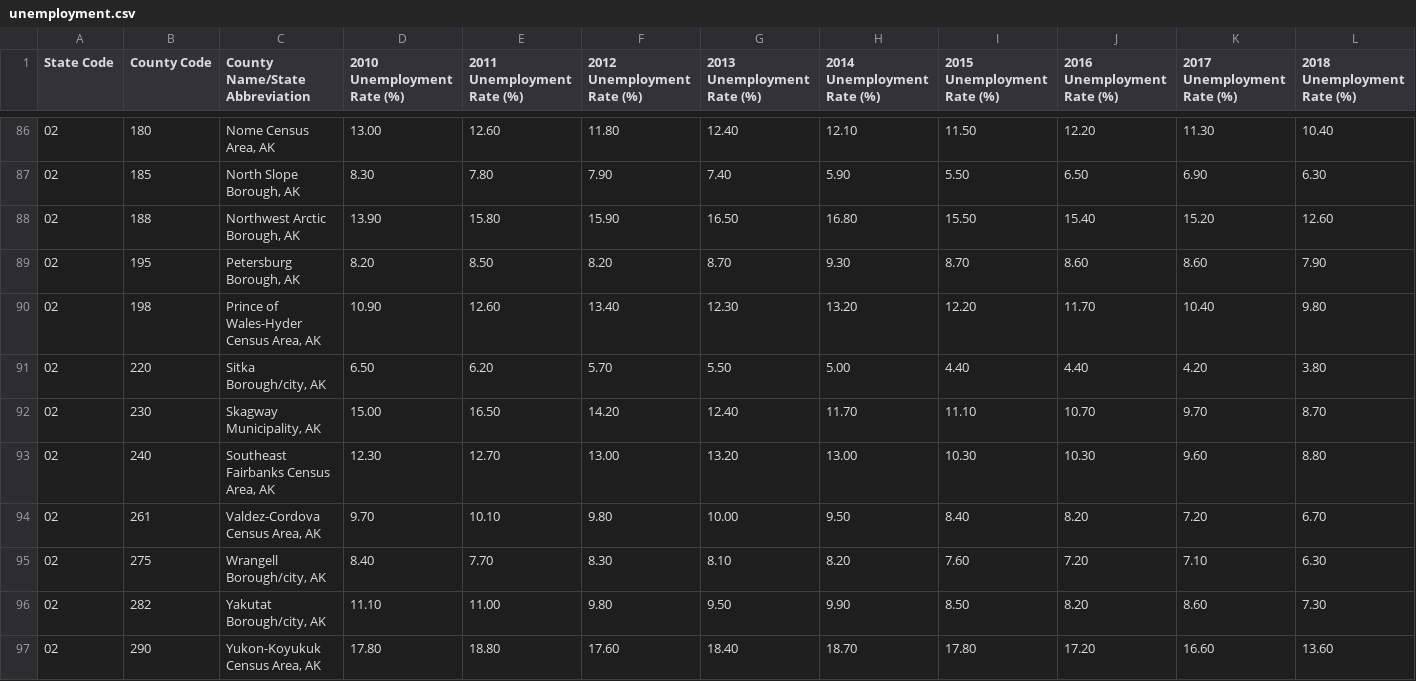
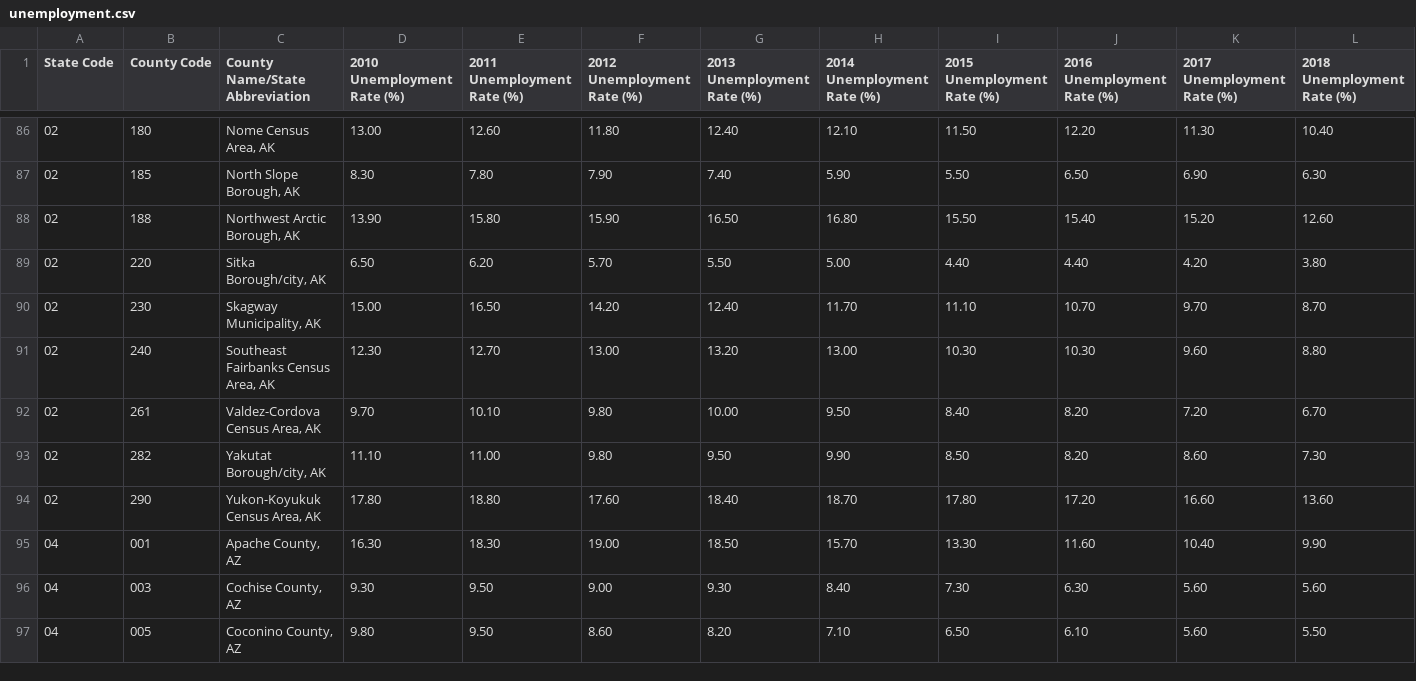
Before and after one commit to nalam004/seniordesign, a CSV file: unemployment.csv, drawn as a sheet; only a part is shown, gaps mark what is left out; the shorter side is filled out with more unchanged rows; rows hold the shown columns only; the diff names each change by its address in the sheet, - before the commit and + after, or states it on an @@ line.

Commit message:
Update unemployment.csv

```diff
--- a/unemployment.csv
+++ b/unemployment.csv
-row 89: 02 | 195 | Petersburg Borough, AK | 8.20 | 8.50 | 8.20 | 8.70 | 9.30 | 8.70 | 8.60 | 8.60 | 7.90
-row 90: 02 | 198 | Prince of Wales-Hyder Census Area, AK | 10.90 | 12.60 | 13.40 | 12.30 | 13.20 | 12.20 | 11.70 | 10.40 | 9.80
-row 95: 02 | 275 | Wrangell Borough/city, AK | 8.40 | 7.70 | 8.30 | 8.10 | 8.20 | 7.60 | 7.20 | 7.10 | 6.30
```
